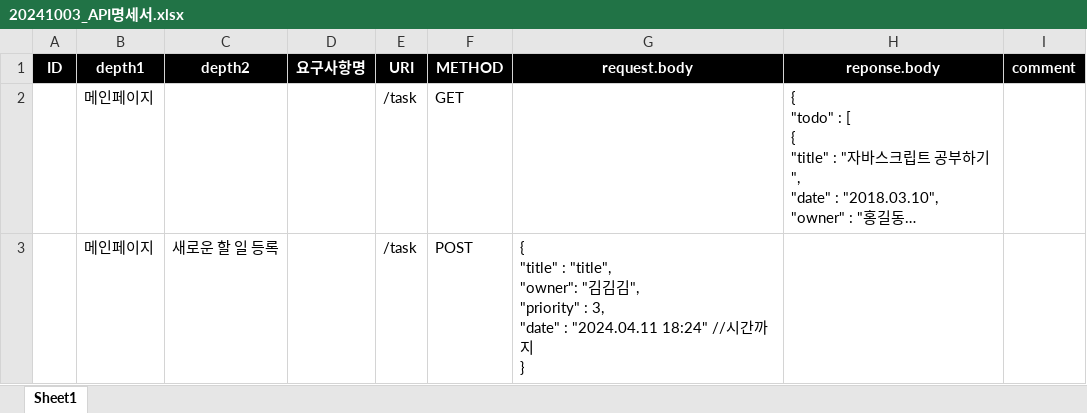
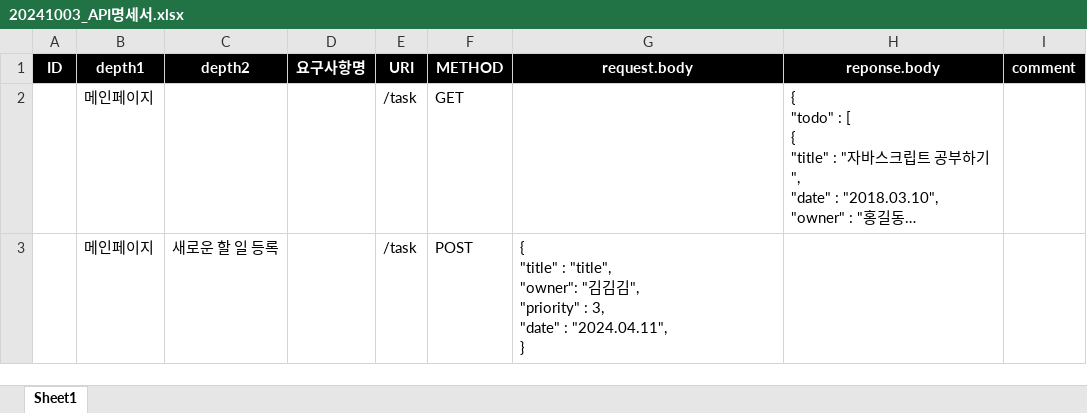
Before and after one commit to yellTa/boost2, an Excel workbook: data/20241003_API명세서.xlsx, sheet Sheet1, drawn as a sheet; long unchanged cells end in …; values as stored, in another font and other column widths than the file's, no borders; charts and pictures not drawn; ↵ is a line break in a cell; the diff names each change by its address in the sheet, - before the commit and + after, or states it on an @@ line.

Commit message:
docs API명세서 수정, feat: 사용하지 않는 생성자 제거
docs: api 명세서 수정
task에서 post로 값을 보낼떄 Progress를 사용하지 않고 보내는 것으로 수정

feat : 사용하지 않는 생성자 제거
Task.java에서 사용하지 않는 생성자 제거

```diff
--- a/data/20241003_API명세서.xlsx (sheet Sheet1)
+++ b/data/20241003_API명세서.xlsx (sheet Sheet1)
-G3 (request.body): …"date" : "2024.04.11 18:24" //시간까지 ↵ }
+G3 (request.body): …"date" : "2024.04.11", ↵ }
```
Also changed, not shown: 1 other file.
